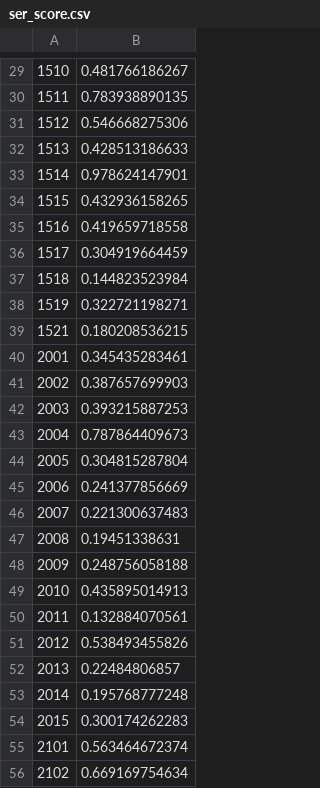
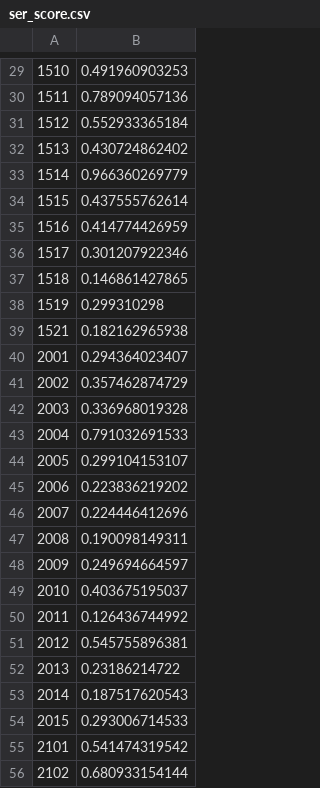
Before and after one commit to dereksjtu/MachineLearning_Matches, a CSV file: supermarket/prj/code/ser_score.csv, drawn as a sheet; only a part is shown, gaps mark what is left out; the diff covers the shown part only.

```diff
--- a/supermarket/prj/code/ser_score.csv
+++ b/supermarket/prj/code/ser_score.csv
@@ -29,28 +29,28 @@
-1510,0.481766186267
-1511,0.783938890135
-1512,0.546668275306
-1513,0.428513186633
-1514,0.978624147901
-1515,0.432936158265
-1516,0.419659718558
-1517,0.304919664459
-1518,0.144823523984
-1519,0.322721198271
-1521,0.180208536215
-2001,0.345435283461
-2002,0.387657699903
-2003,0.393215887253
-2004,0.787864409673
-2005,0.304815287804
-2006,0.241377856669
-2007,0.221300637483
-2008,0.19451338631
-2009,0.248756058188
-2010,0.435895014913
-2011,0.132884070561
-2012,0.538493455826
-2013,0.22484806857
-2014,0.195768777248
-2015,0.300174262283
-2101,0.563464672374
-2102,0.669169754634
+1510,0.491960903253
+1511,0.789094057136
+1512,0.552933365184
+1513,0.430724862402
+1514,0.966360269779
+1515,0.437555762614
+1516,0.414774426959
+1517,0.301207922346
+1518,0.146861427865
+1519,0.299310298
+1521,0.182162965938
+2001,0.294364023407
+2002,0.357462874729
+2003,0.336968019328
+2004,0.791032691533
+2005,0.299104153107
+2006,0.223836219202
+2007,0.224446412696
+2008,0.190098149311
+2009,0.249694664597
+2010,0.403675195037
+2011,0.126436744992
+2012,0.545755896381
+2013,0.23186214722
+2014,0.187517620543
+2015,0.293006714533
+2101,0.541474319542
+2102,0.680933154144
```
Also changed, not shown: 165 edited cells elsewhere in this file, supermarket/prj/code/param_score.csv, supermarket/prj/code/result.csv, 7 other files.
